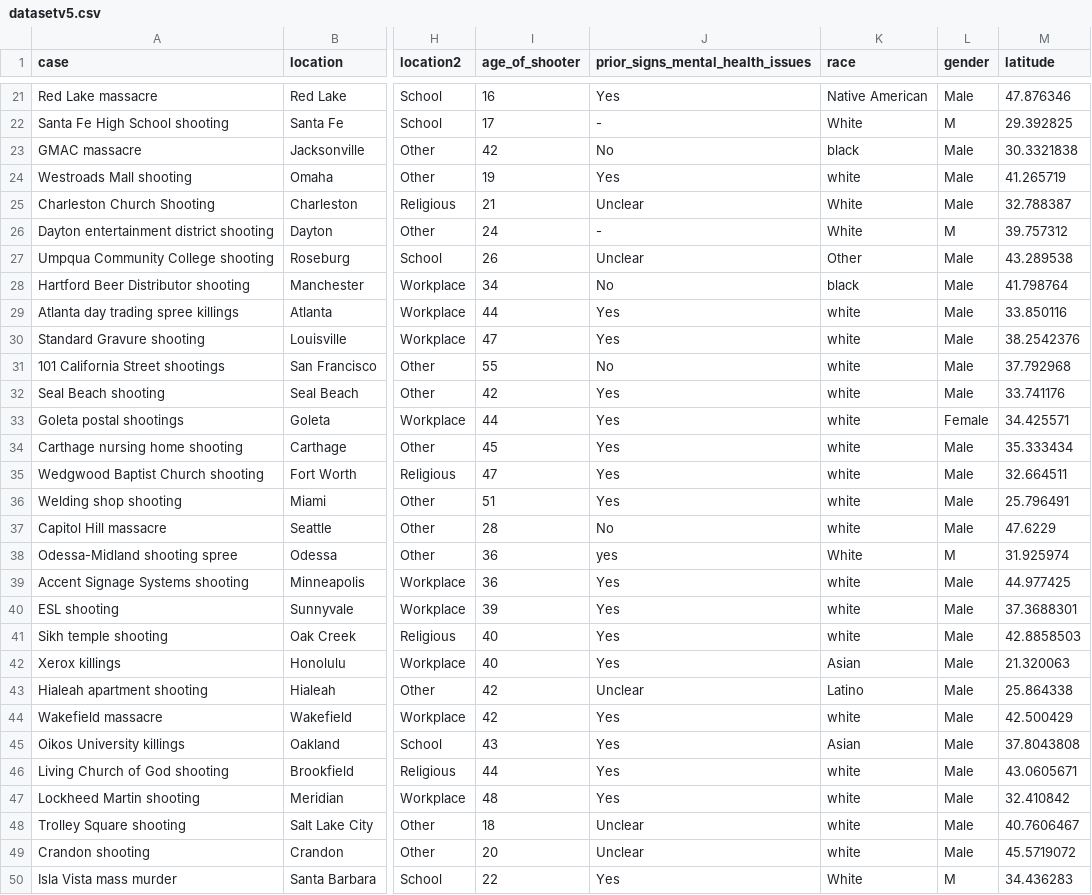
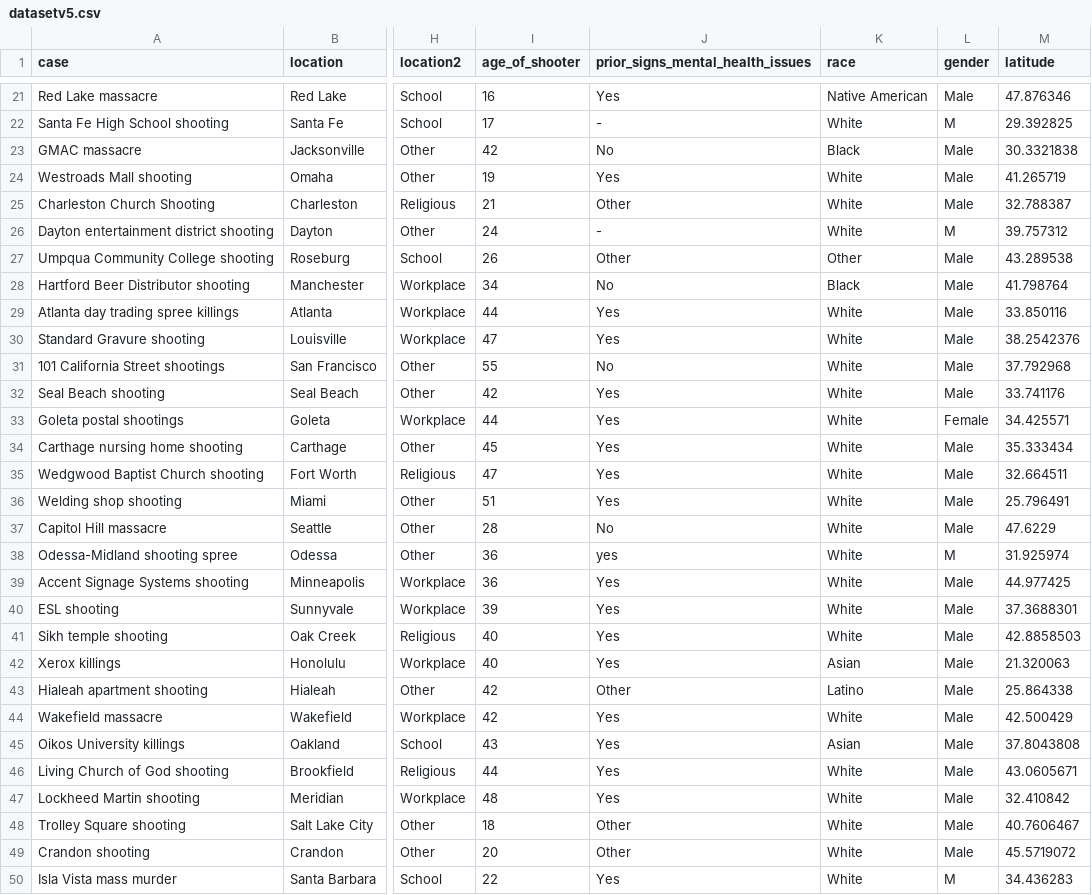
Before and after one commit to Nepaul-roshan/US-Mass-shooting-visualization, a CSV file: datasetv5.csv, drawn as a sheet; only a part is shown, gaps mark what is left out; the diff covers the shown part only; the diff names each change by its address in the sheet, - before the commit and + after, or states it on an @@ line.

```diff
--- a/datasetv5.csv
+++ b/datasetv5.csv
-K23 (race): black
+K23 (race): Black
-K24 (race): white
+K24 (race): White
-J25 (prior_signs_mental_health_issues): Unclear
+J25 (prior_signs_mental_health_issues): Other
-J27 (prior_signs_mental_health_issues): Unclear
+J27 (prior_signs_mental_health_issues): Other
-K28 (race): black
+K28 (race): Black
-K29:K37 (race): white
+K29:K37 (race): White
-K39:K41 (race): white
+K39:K41 (race): White
-J43 (prior_signs_mental_health_issues): Unclear
+J43 (prior_signs_mental_health_issues): Other
-K44 (race): white
+K44 (race): White
-K46:K49 (race): white
+K46:K49 (race): White
-J48:J49 (prior_signs_mental_health_issues): Unclear
+J48:J49 (prior_signs_mental_health_issues): Other
```
Also changed, not shown: 50 edited cells elsewhere in this file, 29 other files.
